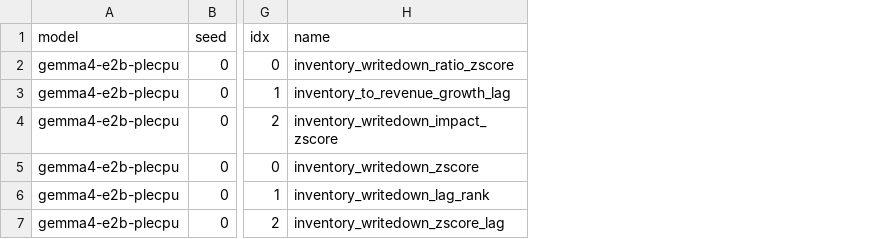
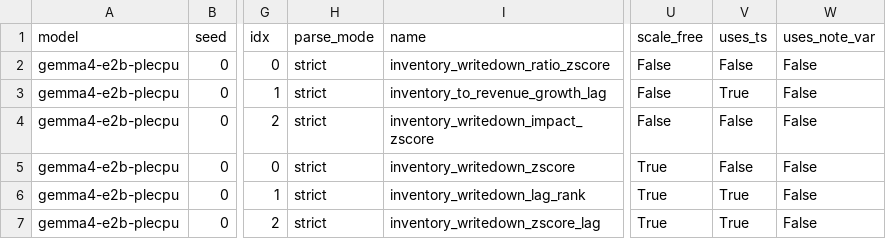
Before and after one commit to hoanganhquanCS04/Nico-tick, a CSV file: bench/results/smoke/formulas.csv, drawn as a sheet; only a part is shown, gaps mark what is left out; the diff covers the shown part only; the diff names each change by its address in the sheet, - before the commit and + after, or states it on an @@ line.

```diff
--- a/bench/results/smoke/formulas.csv
+++ b/bench/results/smoke/formulas.csv
+column H (parse_mode), rows 2-7: all strict
+column U (scale_free), rows 2-7: False | False | False | True | True | True
+column V (uses_ts), rows 2-7: False | True | False | False | True | True
+column W (uses_note_var), rows 2-7: all False
```
Also changed, not shown: 2 added rows elsewhere in this file, bench/results/smoke/metrics.csv, 16 other files.
